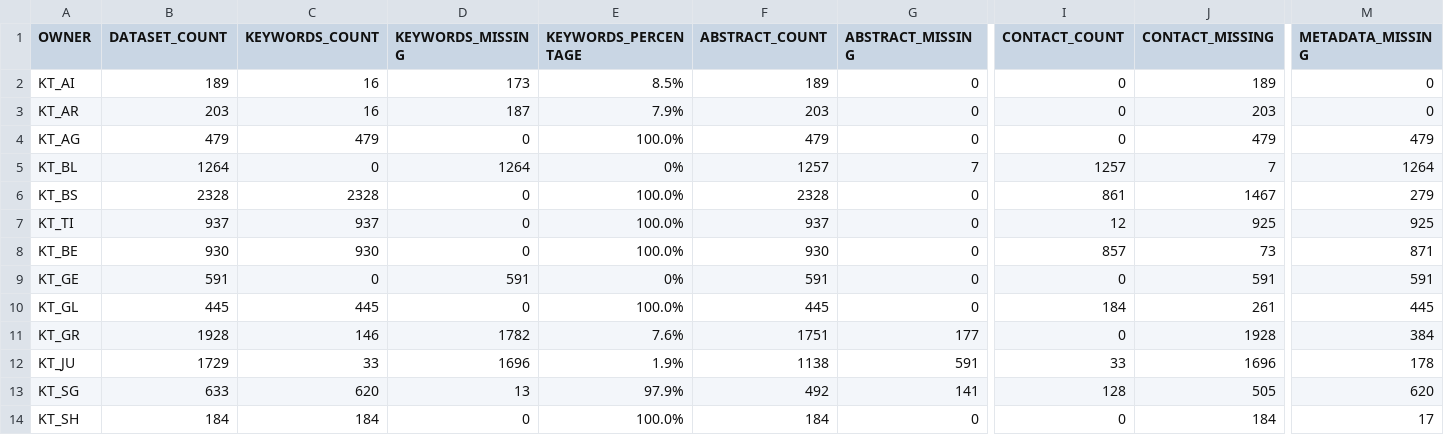
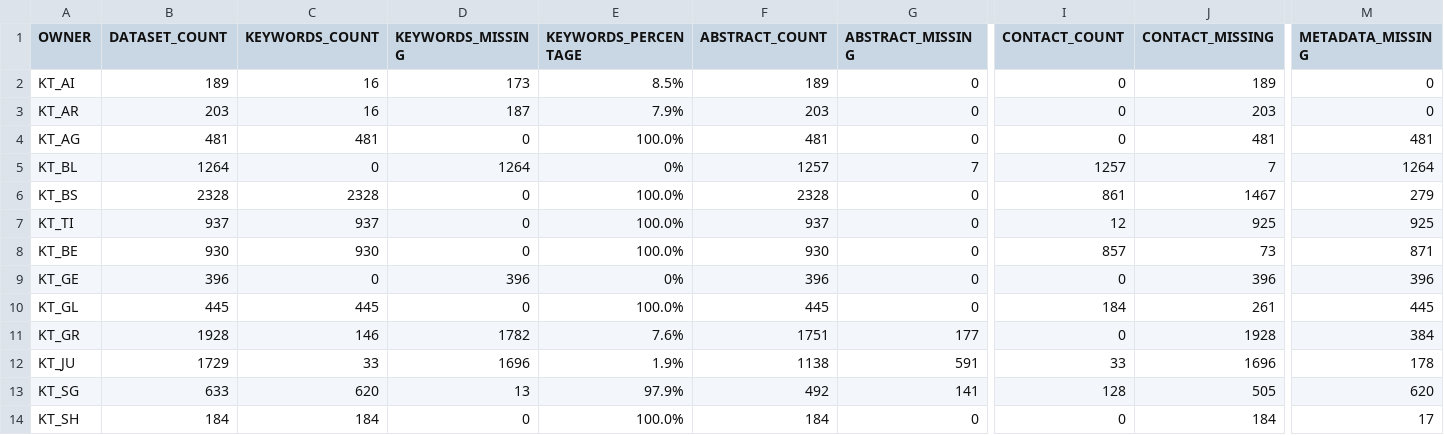
Before and after one commit to davidoesch/geoservice_harvester_poc, a CSV file: data/geoservices_stats_CH.csv, drawn as a sheet; only a part is shown, gaps mark what is left out; the diff names each change by its address in the sheet, - before the commit and + after, or states it on an @@ line.

Commit message:
Scraper done

```diff
--- a/data/geoservices_stats_CH.csv
+++ b/data/geoservices_stats_CH.csv
-B4 (DATASET_COUNT): 479
+B4 (DATASET_COUNT): 481
-C4 (KEYWORDS_COUNT): 479
+C4 (KEYWORDS_COUNT): 481
-F4 (ABSTRACT_COUNT): 479
+F4 (ABSTRACT_COUNT): 481
-J4 (CONTACT_MISSING): 479
+J4 (CONTACT_MISSING): 481
-M4 (METADATA_MISSING): 479
+M4 (METADATA_MISSING): 481
-B9 (DATASET_COUNT): 591
+B9 (DATASET_COUNT): 396
-D9 (KEYWORDS_MISSING): 591
+D9 (KEYWORDS_MISSING): 396
-F9 (ABSTRACT_COUNT): 591
+F9 (ABSTRACT_COUNT): 396
-J9 (CONTACT_MISSING): 591
+J9 (CONTACT_MISSING): 396
-M9 (METADATA_MISSING): 591
+M9 (METADATA_MISSING): 396
```
